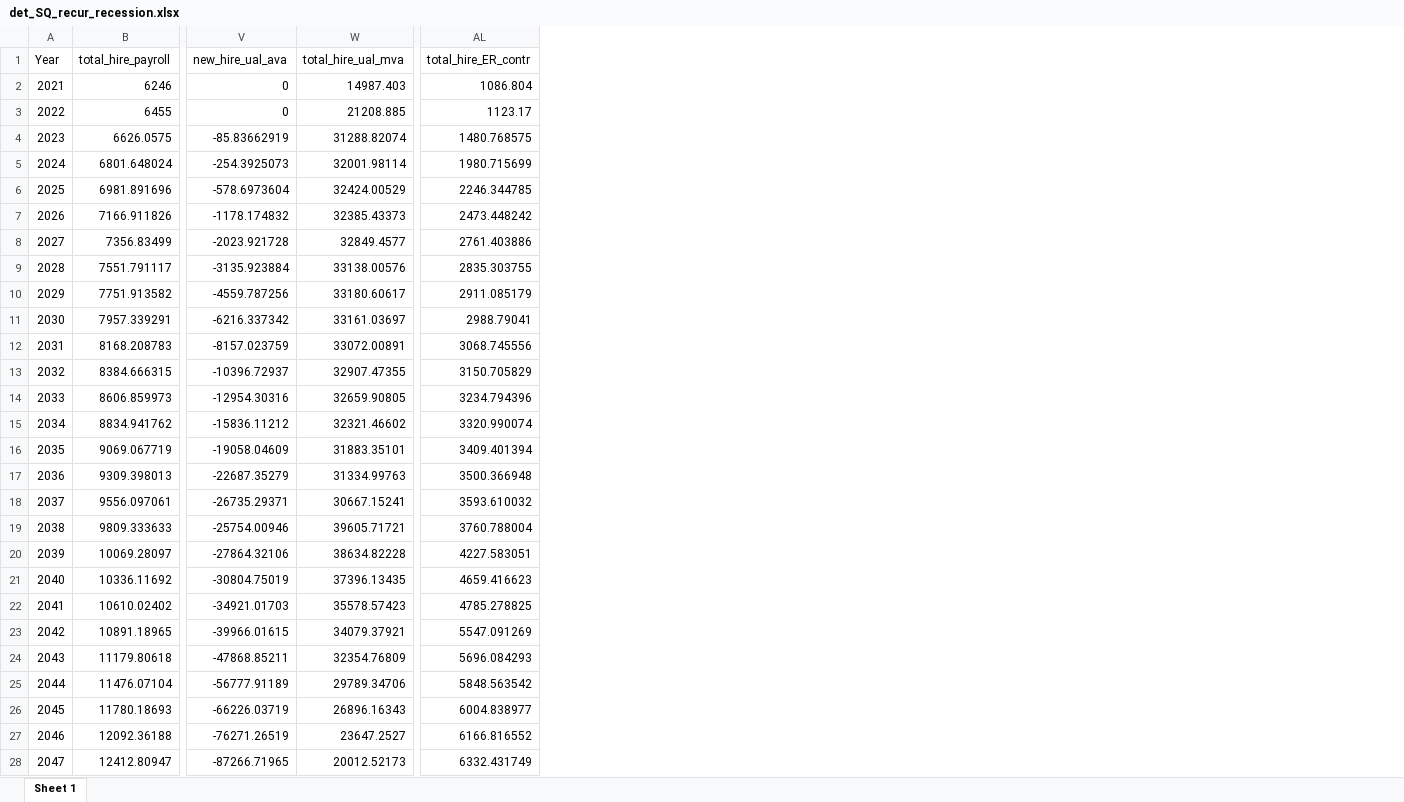
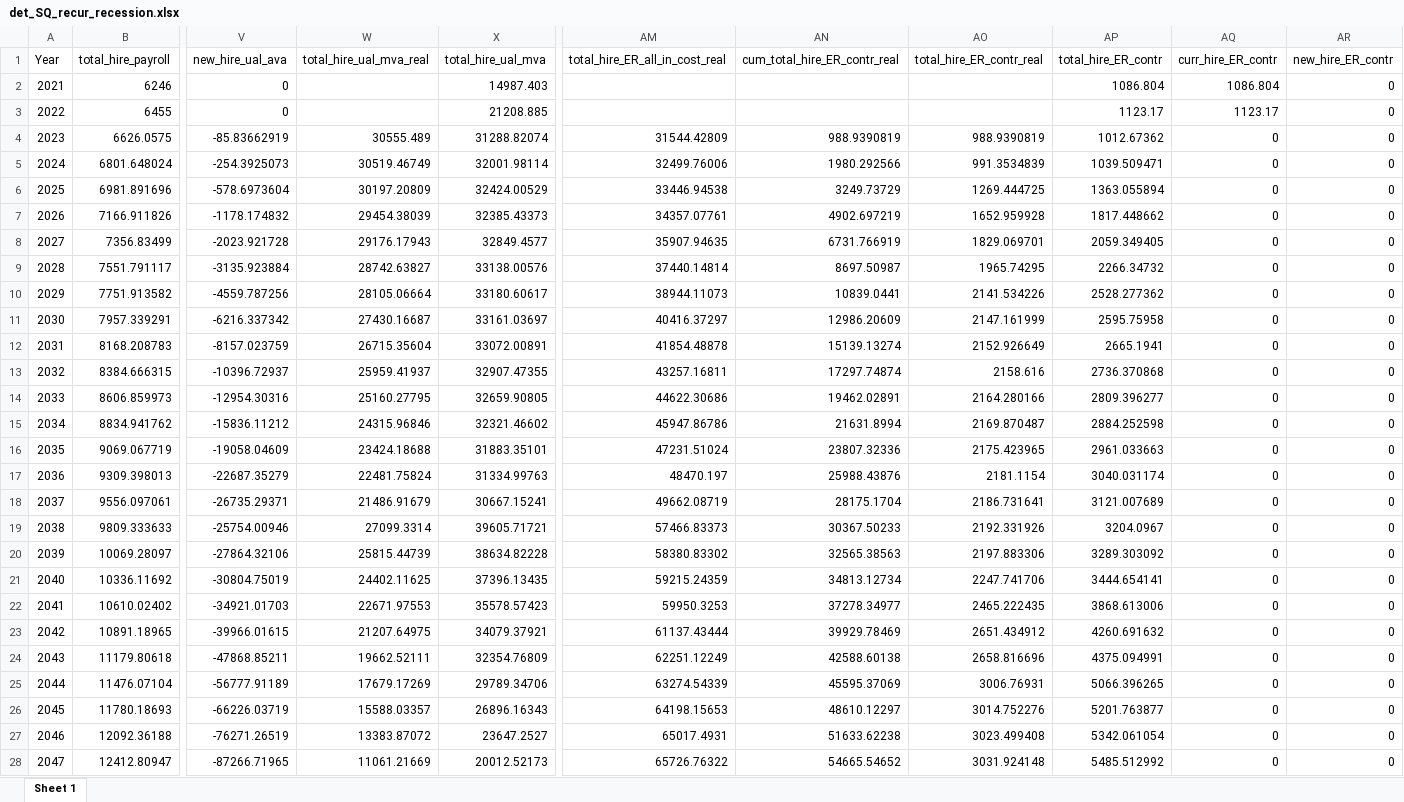
Before and after one commit to SteveVu2212/MPERS-Optimized-Models, an Excel workbook: Outputs/det_SQ_recur_recession.xlsx, sheet Sheet 1, drawn as a sheet; only a part is shown, gaps mark what is left out; values as stored, in another font and other column widths than the file's, no borders; addresses are those after the commit; the diff covers the shown part only; the diff names each change by its address in the sheet, - before the commit and + after, or states it on an @@ line.

```diff
--- a/Outputs/det_SQ_recur_recession.xlsx (sheet Sheet 1)
+++ b/Outputs/det_SQ_recur_recession.xlsx (sheet Sheet 1)
+column W (total_hire_ual_mva_real), rows 4-28: 30555.489 | 30519.46749 | 30197.20809 | 29454.38039 | 29176.17943 | 28742.63827 | 28105.06664 | 27430.16687 | 26715.35604 | 25959.41937 | 25160.27795 | 24315.96846 | 23424.18688 | 22481.75824 | 21486.91679 | 27099.3314 | 25815.44739 | 24402.11625 | 22671.97553 | 21207.64975 | 19662.52111 | 17679.17269 | 15588.03357 | 13383.87072 | 11061.21669
+column AM (total_hire_ER_all_in_cost_real), rows 4-28: 31544.42809 | 32499.76006 | 33446.94538 | 34357.07761 | 35907.94635 | 37440.14814 | 38944.11073 | 40416.37297 | 41854.48878 | 43257.16811 | 44622.30686 | 45947.86786 | 47231.51024 | 48470.197 | 49662.08719 | 57466.83373 | 58380.83302 | 59215.24359 | 59950.3253 | 61137.43444 | 62251.12249 | 63274.54339 | 64198.15653 | 65017.4931 | 65726.76322
+column AN (cum_total_hire_ER_contr_real), rows 4-28: 988.9390819 | 1980.292566 | 3249.73729 | 4902.697219 | 6731.766919 | 8697.50987 | 10839.0441 | 12986.20609 | 15139.13274 | 17297.74874 | 19462.02891 | 21631.8994 | 23807.32336 | 25988.43876 | 28175.1704 | 30367.50233 | 32565.38563 | 34813.12734 | 37278.34977 | 39929.78469 | 42588.60138 | 45595.37069 | 48610.12297 | 51633.62238 | 54665.54652
+column AO (total_hire_ER_contr_real), rows 4-28: 988.9390819 | 991.3534839 | 1269.444725 | 1652.959928 | 1829.069701 | 1965.74295 | 2141.534226 | 2147.161999 | 2152.926649 | 2158.616 | 2164.280166 | 2169.870487 | 2175.423965 | 2181.1154 | 2186.731641 | 2192.331926 | 2197.883306 | 2247.741706 | 2465.222435 | 2651.434912 | 2658.816696 | 3006.76931 | 3014.752276 | 3023.499408 | 3031.924148
+column AQ (curr_hire_ER_contr), rows 2-28: 1086.804 | 1123.17 | 0 | 0 | 0 | 0 | 0 | 0 | 0 | 0 | 0 | 0 | 0 | 0 | 0 | 0 | 0 | 0 | 0 | 0 | 0 | 0 | 0 | 0 | 0 | 0 | 0
+column AR (new_hire_ER_contr), rows 2-28: all 0
-AP4 (total_hire_ER_contr): 1480.768575
+AP4 (total_hire_ER_contr): 1012.67362
-AP5 (total_hire_ER_contr): 1980.715699
+AP5 (total_hire_ER_contr): 1039.509471
-AP6 (total_hire_ER_contr): 2246.344785
+AP6 (total_hire_ER_contr): 1363.055894
-AP7 (total_hire_ER_contr): 2473.448242
+AP7 (total_hire_ER_contr): 1817.448662
-AP8 (total_hire_ER_contr): 2761.403886
+AP8 (total_hire_ER_contr): 2059.349405
-AP9 (total_hire_ER_contr): 2835.303755
+AP9 (total_hire_ER_contr): 2266.34732
-AP10 (total_hire_ER_contr): 2911.085179
+AP10 (total_hire_ER_contr): 2528.277362
-AP11 (total_hire_ER_contr): 2988.79041
+AP11 (total_hire_ER_contr): 2595.75958
-AP12 (total_hire_ER_contr): 3068.745556
+AP12 (total_hire_ER_contr): 2665.1941
-AP13 (total_hire_ER_contr): 3150.705829
+AP13 (total_hire_ER_contr): 2736.370868
-AP14 (total_hire_ER_contr): 3234.794396
+AP14 (total_hire_ER_contr): 2809.396277
-AP15 (total_hire_ER_contr): 3320.990074
+AP15 (total_hire_ER_contr): 2884.252598
-AP16 (total_hire_ER_contr): 3409.401394
+AP16 (total_hire_ER_contr): 2961.033663
-AP17 (total_hire_ER_contr): 3500.366948
+AP17 (total_hire_ER_contr): 3040.031174
-AP18 (total_hire_ER_contr): 3593.610032
+AP18 (total_hire_ER_contr): 3121.007689
-AP19 (total_hire_ER_contr): 3760.788004
+AP19 (total_hire_ER_contr): 3204.0967
-AP20 (total_hire_ER_contr): 4227.583051
+AP20 (total_hire_ER_contr): 3289.303092
-AP21 (total_hire_ER_contr): 4659.416623
+AP21 (total_hire_ER_contr): 3444.654141
-AP22 (total_hire_ER_contr): 4785.278825
+AP22 (total_hire_ER_contr): 3868.613006
-AP23 (total_hire_ER_contr): 5547.091269
+AP23 (total_hire_ER_contr): 4260.691632
-AP24 (total_hire_ER_contr): 5696.084293
+AP24 (total_hire_ER_contr): 4375.094991
-AP25 (total_hire_ER_contr): 5848.563542
+AP25 (total_hire_ER_contr): 5066.396265
-AP26 (total_hire_ER_contr): 6004.838977
+AP26 (total_hire_ER_contr): 5201.763877
-AP27 (total_hire_ER_contr): 6166.816552
+AP27 (total_hire_ER_contr): 5342.061054
-AP28 (total_hire_ER_contr): 6332.431749
+AP28 (total_hire_ER_contr): 5485.512992
```
Also changed, not shown: 5 edited cells elsewhere in this sheet, formulas that keep their value, Inputs/FundingModel-Inputs.xlsx, Outputs/chart_inputs.xlsx, 19 other files.
